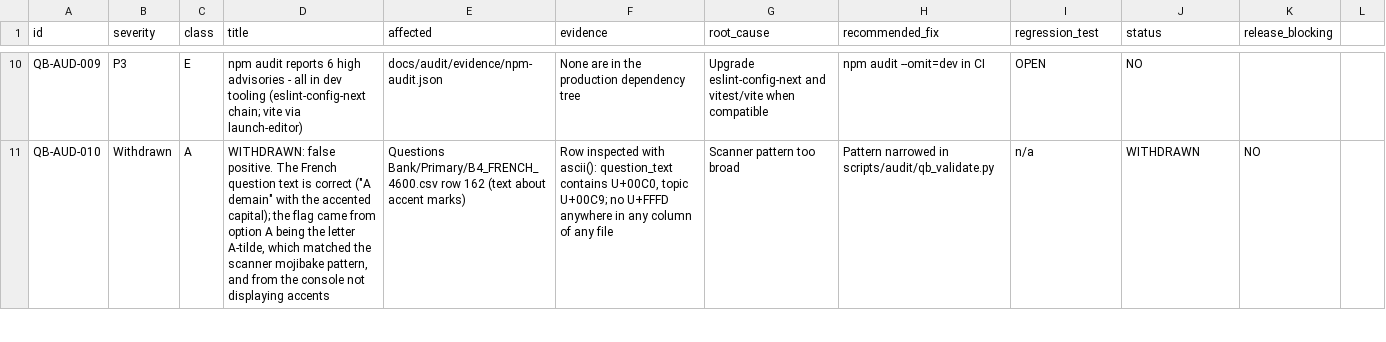
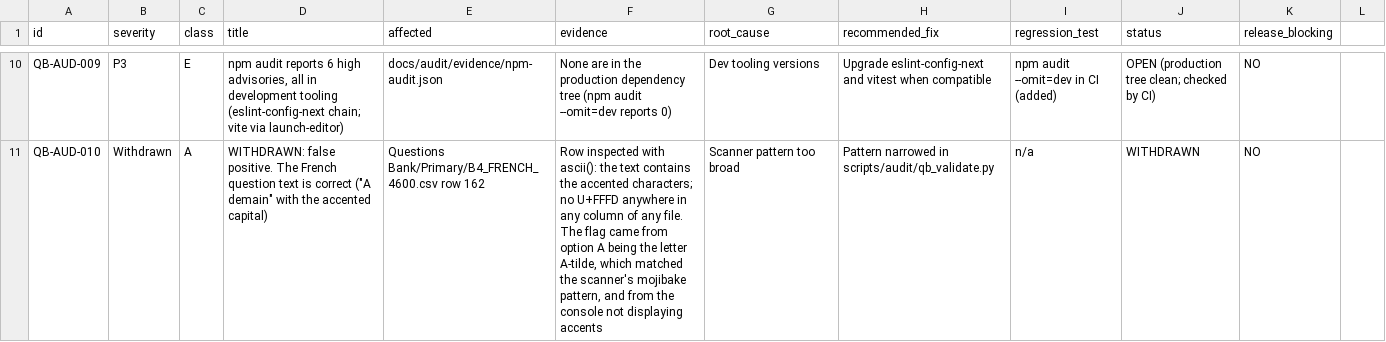
Before and after one commit to Quizboxdev/app, a CSV file: docs/audit/audit-findings.csv, drawn as a sheet; only a part is shown, gaps mark what is left out; the diff covers the shown part only; the diff names each change by its address in the sheet, - before the commit and + after, or states it on an @@ line.

```diff
--- a/docs/audit/audit-findings.csv
+++ b/docs/audit/audit-findings.csv
-D10 (title): …6 high advisories - all in dev tooling (eslint-config-next…
+D10 (title): …6 high advisories, all in development tooling (eslint-config-next…
-F10 (evidence): …dependency tree
+F10 (evidence): …dependency tree (npm audit --omit=dev reports 0)
-G10 (root_cause): Upgrade eslint-config-next and vitest/vite when compatible
+G10 (root_cause): Dev tooling versions
-H10 (recommended_fix): npm audit --omit=dev in CI
+H10 (recommended_fix): Upgrade eslint-config-next and vitest when compatible
-I10 (regression_test): OPEN
+I10 (regression_test): npm audit --omit=dev in CI (added)
-J10 (status): NO
+J10 (status): OPEN (production tree clean; checked by CI)
-K10 (release_blocking): (empty)
+K10 (release_blocking): NO
-D11 (title): …the accented capital); the flag came from option A being the letter A-tilde, which matched the scanner mojibake pattern, and from the console not displaying accents
+D11 (title): …the accented capital)
-E11 (affected): …row 162 (text about accent marks)
+E11 (affected): …row 162
-F11 (evidence): …with ascii(): question_text contains U+00C0, topic U+00C9; no U+FFFD anywhere in any column of any file
+F11 (evidence): …with ascii(): the text contains the accented characters; no U+FFFD anywhere in any column of any file. The flag came from option A being the letter A-tilde, which matched the scanner's mojibake pattern, and from the console not displaying accents
```
Also changed, not shown: 94 edited cells elsewhere in this file, 6 other files.
